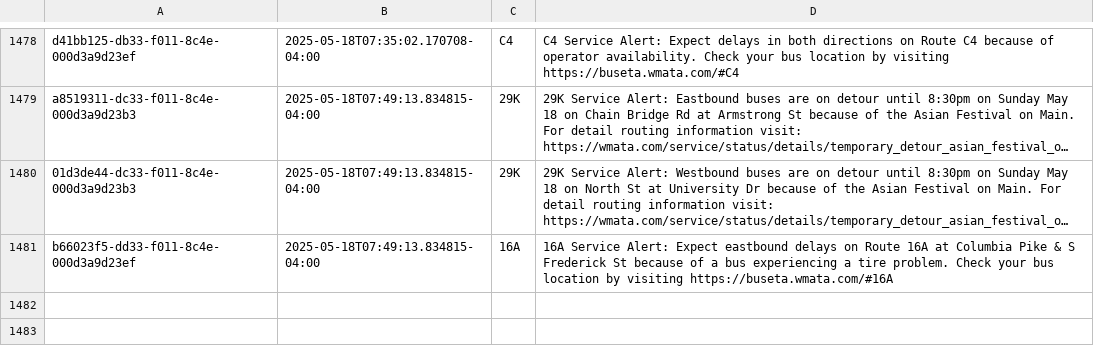
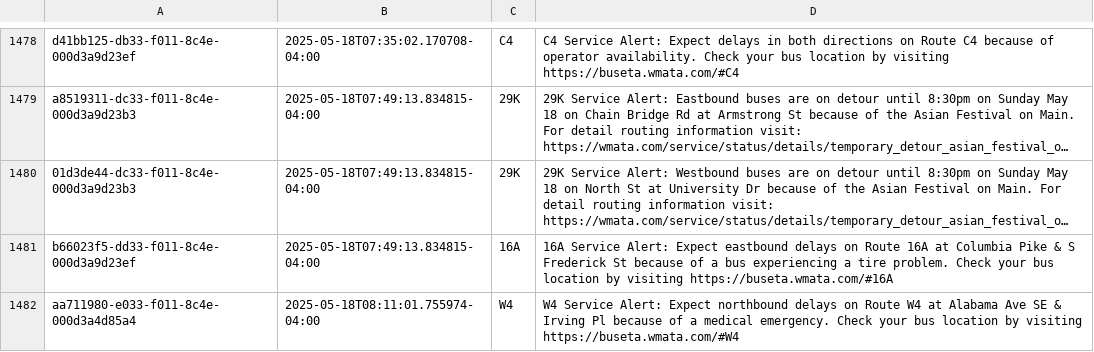
Before and after one commit to NewsAppsUMD/slack-bot-sandbox-kritisgh, a CSV file: alerts.csv, drawn as a sheet; only a part is shown, gaps mark what is left out; long unchanged cells end in …; the diff names each change by its address in the sheet, - before the commit and + after, or states it on an @@ line.

```diff
--- a/alerts.csv
+++ b/alerts.csv
+row 1482: aa711980-e033-f011-8c4e-000d3a4d85a4 | 2025-05-18T08:11:01.755974-04:00 | W4 | W4 Service Alert: Expect northbound delays on Route W4 at Alabama Ave SE & Irving Pl because of a medical emergency. Check your bus location by visiting https://buseta.wmata.com/#W4
```
